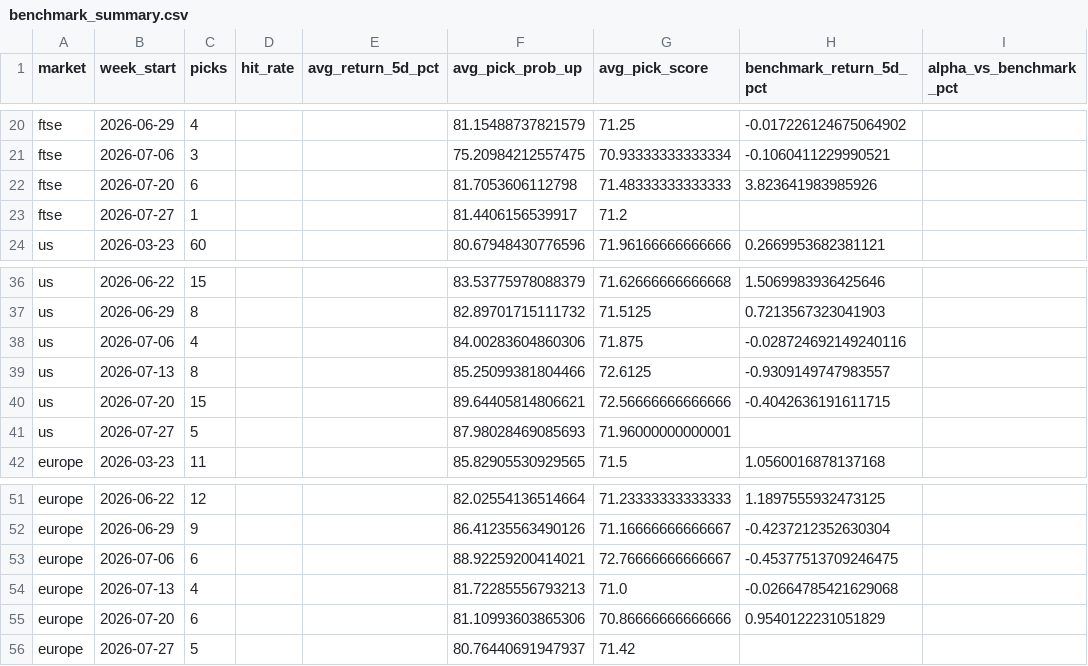
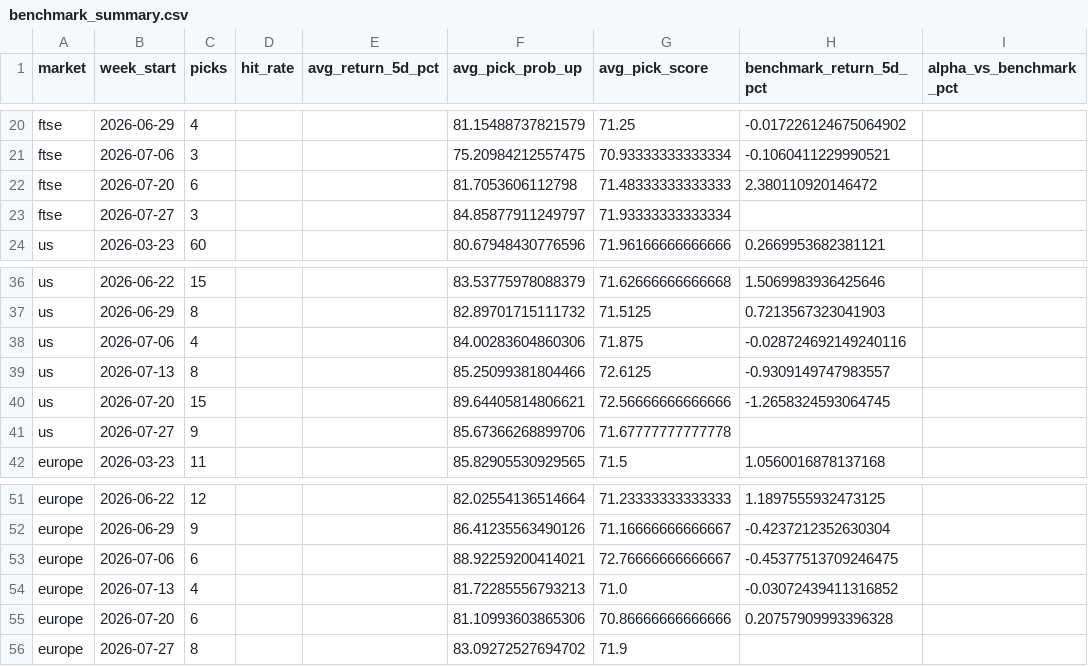
Before and after one commit to Toby0603/AlphaRank, a CSV file: benchmark_summary.csv, drawn as a sheet; only a part is shown, gaps mark what is left out; the diff names each change by its address in the sheet, - before the commit and + after, or states it on an @@ line.

```diff
--- a/benchmark_summary.csv
+++ b/benchmark_summary.csv
-H22 (benchmark_return_5d_pct): 3.823641983985926
+H22 (benchmark_return_5d_pct): 2.380110920146472
-C23 (picks): 1
+C23 (picks): 3
-F23 (avg_pick_prob_up): 81.4406156539917
+F23 (avg_pick_prob_up): 84.85877911249797
-G23 (avg_pick_score): 71.2
+G23 (avg_pick_score): 71.93333333333334
-H40 (benchmark_return_5d_pct): -0.4042636191611715
+H40 (benchmark_return_5d_pct): -1.2658324593064745
-C41 (picks): 5
+C41 (picks): 9
-F41 (avg_pick_prob_up): 87.98028469085693
+F41 (avg_pick_prob_up): 85.67366268899706
-G41 (avg_pick_score): 71.96000000000001
+G41 (avg_pick_score): 71.67777777777778
-H54 (benchmark_return_5d_pct): -0.02664785421629068
+H54 (benchmark_return_5d_pct): -0.03072439411316852
-H55 (benchmark_return_5d_pct): 0.9540122231051829
+H55 (benchmark_return_5d_pct): 0.20757909993396328
-C56 (picks): 5
+C56 (picks): 8
-F56 (avg_pick_prob_up): 80.76440691947937
+F56 (avg_pick_prob_up): 83.09272527694702
-G56 (avg_pick_score): 71.42
+G56 (avg_pick_score): 71.9
```
Also changed, not shown: performance_history.csv, results_europe.csv, 4 other files.
